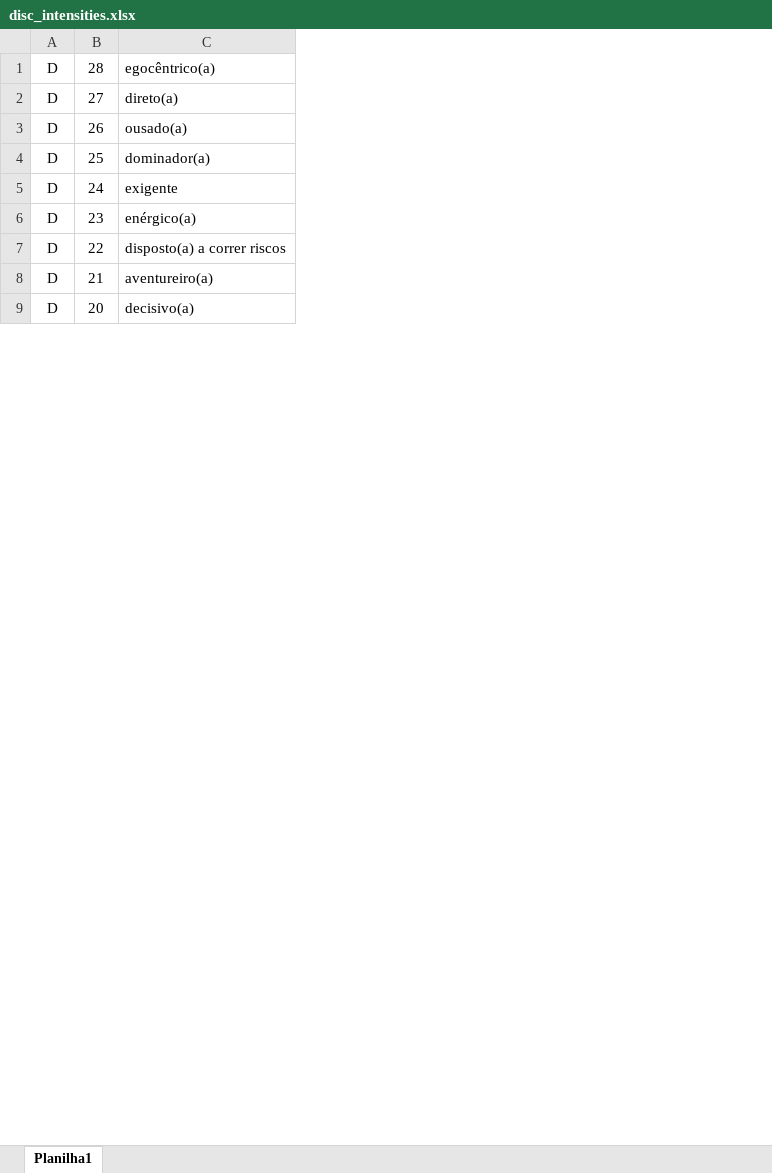
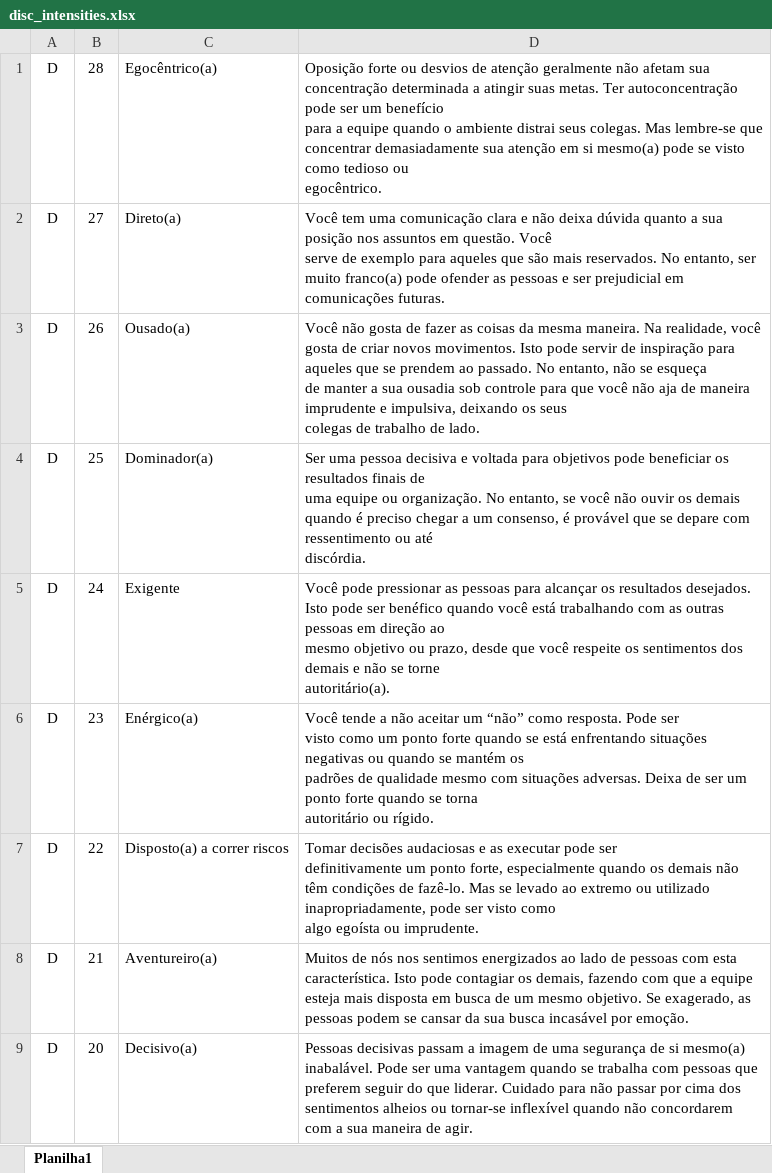
Before and after one commit to vsantosweb/project-disc-laravel8-server, an Excel workbook: public/planilhas/disc_intensities.xlsx, sheet Planilha1, drawn as a sheet; only a part is shown; values as stored, in another font and other column widths than the file's, no borders; removed rows and columns are numbered as before the commit, all else as after; ↵ is a line break in a cell; the diff names each change by its address in the sheet, - before the commit and + after, or states it on an @@ line.

```diff
--- a/public/planilhas/disc_intensities.xlsx (sheet Planilha1)
+++ b/public/planilhas/disc_intensities.xlsx (sheet Planilha1)
-column C, rows 1-9: egocêntrico(a) | direto(a) | ousado(a) | dominador(a) | exigente | enérgico(a) | disposto(a) a correr riscos | aventureiro(a) | decisivo(a)
+column C, rows 1-9: Egocêntrico(a) | Direto(a) | Ousado(a) | Dominador(a) | Exigente | Enérgico(a) | Disposto(a) a correr riscos | Aventureiro(a) | Decisivo(a)
+column D, rows 1-9: Oposição forte ou desvios de atenção geralmente não afetam sua ↵ concentração determinada a atingir suas metas. Ter autoconcentração pode ser um benefício ↵ para a equipe quando o ambiente distrai seus colegas. Mas lembre-se que concentrar demasiadamente sua atenção em si mesmo(a) pode se visto como tedioso ou ↵ egocêntrico. | Você tem uma comunicação clara e não deixa dúvida quanto a sua posição nos assuntos em questão. Você ↵ serve de exemplo para aqueles que são mais reservados. No entanto, ser muito franco(a) pode ofender as pessoas e ser prejudicial em ↵ comunicações futuras. | Você não gosta de fazer as coisas da mesma maneira. Na realidade, você gosta de criar novos movimentos. Isto pode servir de inspiração para ↵ aqueles que se prendem ao passado. No entanto, não se esqueça ↵ de manter a sua ousadia sob controle para que você não aja de maneira imprudente e impulsiva, deixando os seus ↵ colegas de trabalho de lado. | Ser uma pessoa decisiva e voltada para objetivos pode beneficiar os resultados finais de ↵ uma equipe ou organização. No entanto, se você não ouvir os demais quando é preciso chegar a um consenso, é provável que se depare com ressentimento ou até ↵ discórdia. | Você pode pressionar as pessoas para alcançar os resultados desejados. Isto pode ser benéfico quando você está trabalhando com as outras pessoas em direção ao ↵ mesmo objetivo ou prazo, desde que você respeite os sentimentos dos demais e não se torne ↵ autoritário(a). | Você tende a não aceitar um “não” como resposta. Pode ser ↵ visto como um ponto forte quando se está enfrentando situações negativas ou quando se mantém os ↵ padrões de qualidade mesmo com situações adversas. Deixa de ser um ponto forte quando se torna ↵ autoritário ou rígido. | Tomar decisões audaciosas e as executar pode ser ↵ definitivamente um ponto forte, especialmente quando os demais não têm condições de fazê-lo. Mas se levado ao extremo ou utilizado inapropriadamente, pode ser visto como ↵ algo egoísta ou imprudente. | Muitos de nós nos sentimos energizados ao lado de pessoas com esta característica. Isto pode contagiar os demais, fazendo com que a equipe esteja mais disposta em busca de um mesmo objetivo. Se exagerado, as pessoas podem se cansar da sua busca incasável por emoção. | Pessoas decisivas passam a imagem de uma segurança de si mesmo(a) inabalável. Pode ser uma vantagem quando se trabalha com pessoas que preferem seguir do que liderar. Cuidado para não passar por cima dos sentimentos alheios ou tornar-se inflexível quando não concordarem com a sua maneira de agir.
```
Also changed, not shown: 11 other files.
